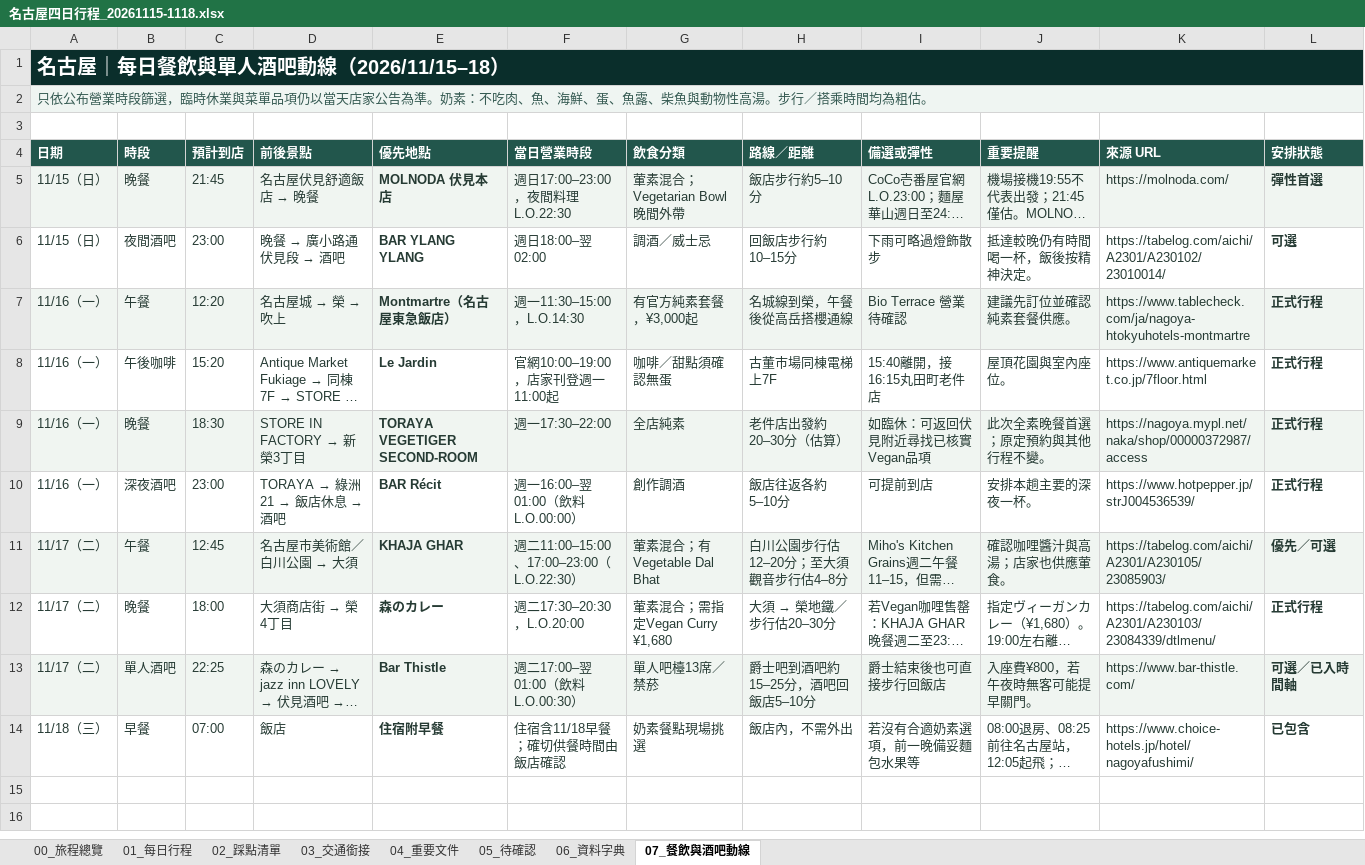
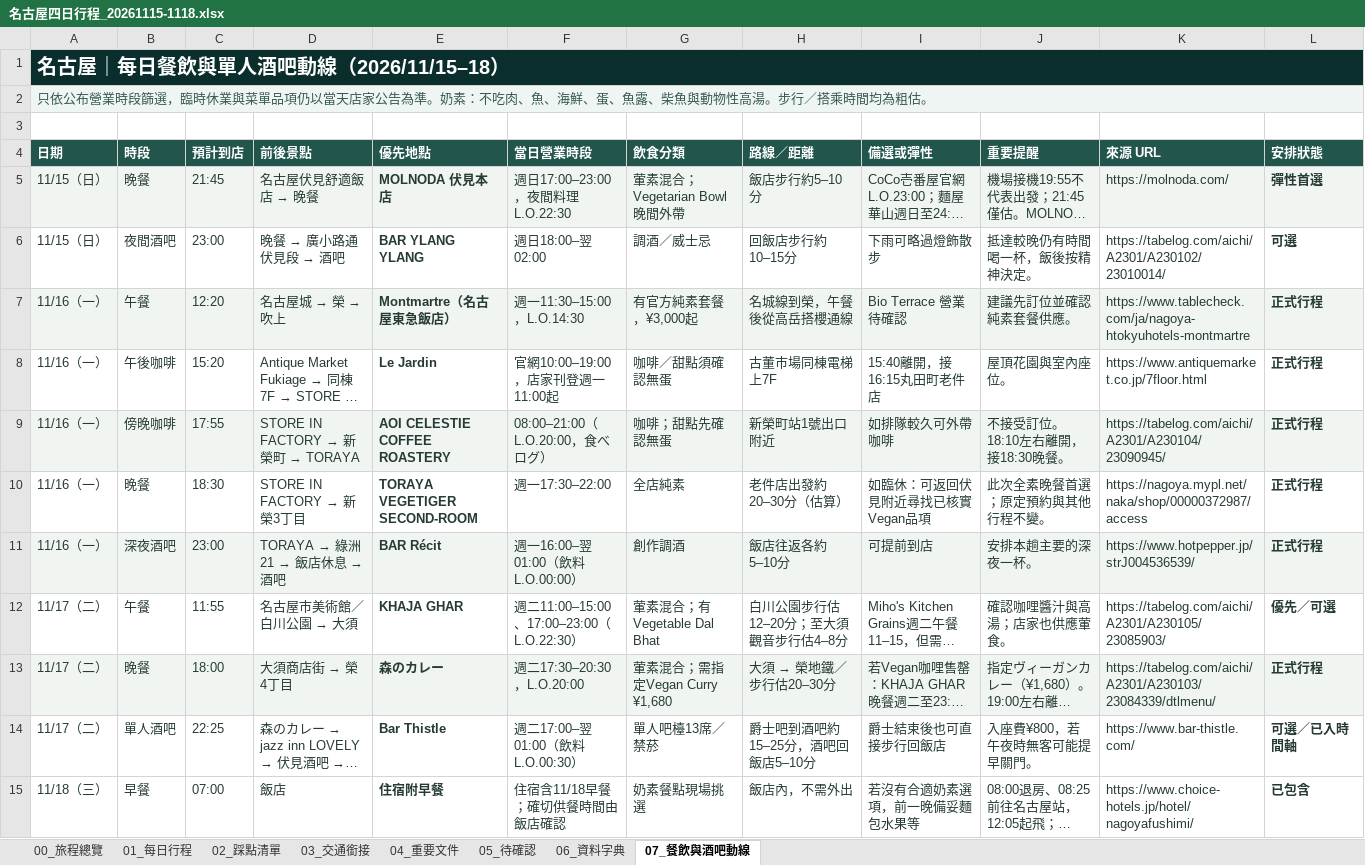
Before and after one commit to juifa-tsai/LifeTravelGuide, an Excel workbook: docs/名古屋四日行程_20261115-1118.xlsx, sheet 07_餐飲與酒吧動線, drawn as a sheet; long unchanged cells end in …; values as stored, in another font and other column widths than the file's, no borders; addresses are those after the commit; the diff names each change by its address in the sheet, - before the commit and + after, or states it on an @@ line.

```diff
--- a/docs/名古屋四日行程_20261115-1118.xlsx (sheet 07_餐飲與酒吧動線)
+++ b/docs/名古屋四日行程_20261115-1118.xlsx (sheet 07_餐飲與酒吧動線)
+row 9: 11/16（一） | 傍晚咖啡 | 17:55 | STORE IN FACTORY → 新榮町 → TORAYA | AOI CELESTIE COFFEE ROASTERY | 08:00–21:00（L.O.20:00，食べログ） | 咖啡；甜點先確認無蛋 | 新榮町站1號出口附近 | 如排隊較久可外帶咖啡 | 不接受訂位。18:10左右離開，接18:30晚餐。 | https://tabelog.com/aichi/A2301/A230104/23090945/ | 正式行程
-A10:L10 fill: #F0F5F1
+A10:L10 fill: none
-A11:L11 fill: none
+A11:L11 fill: #F0F5F1
-A12:L12 fill: #F0F5F1
+A12:L12 fill: none
-C12 (預計到店): 12:45
+C12 (預計到店): 11:55
-A13:L13 fill: none
+A13:L13 fill: #F0F5F1
-A14:L14 fill: #F0F5F1
+A14:L14 fill: none
```
Also changed, not shown: sheet 02_踩點清單, sheet 03_交通銜接, sheet 01_每日行程, 45 other files.
